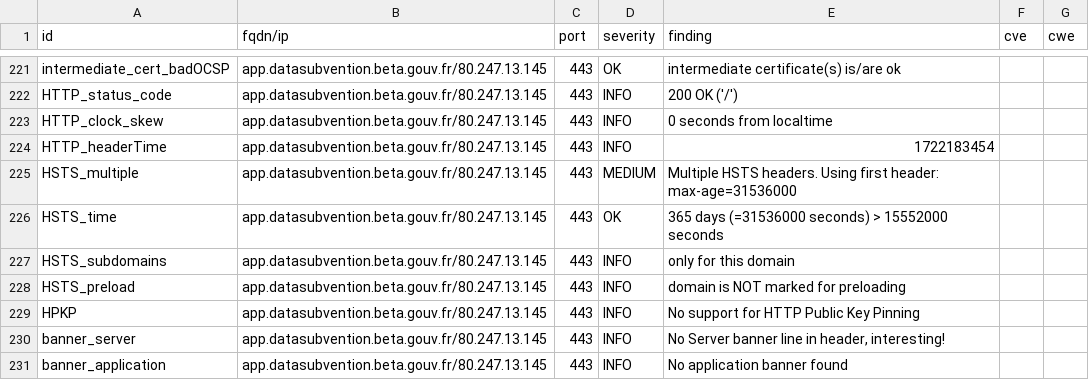
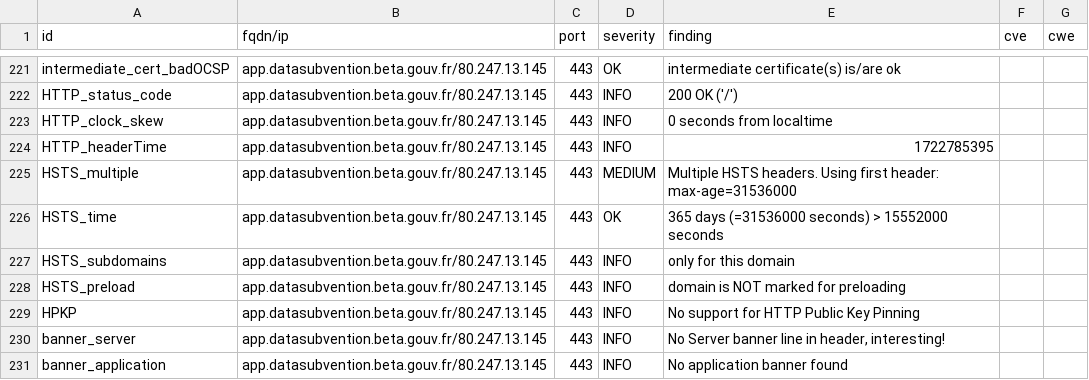
Before and after one commit to julienracine/dashlord, a CSV file: results/aHR0cHM6Ly9hcHAuZGF0YXN1YnZlbnRpb24uYmV0YS5nb3V2LmZy/testssl.csv, drawn as a sheet; only a part is shown, gaps mark what is left out; the diff covers the shown part only.

```diff
--- a/results/aHR0cHM6Ly9hcHAuZGF0YXN1YnZlbnRpb24uYmV0YS5nb3V2LmZy/testssl.csv
+++ b/results/aHR0cHM6Ly9hcHAuZGF0YXN1YnZlbnRpb24uYmV0YS5nb3V2LmZy/testssl.csv
@@ -223,3 +223,3 @@
 "HTTP_clock_skew","app.datasubvention.beta.gouv.fr/80.247.13.145","443","INFO","0 seconds from localtime","",""
-"HTTP_headerTime","app.datasubvention.beta.gouv.fr/80.247.13.145","443","INFO","1722183454","",""
+"HTTP_headerTime","app.datasubvention.beta.gouv.fr/80.247.13.145","443","INFO","1722785395","",""
 "HSTS_multiple","app.datasubvention.beta.gouv.fr/80.247.13.145","443","MEDIUM","Multiple HSTS headers. Using first header: max-age=31536000","",""
```
Also changed, not shown: 3 added rows, 3 removed rows, 148 moved rows and 9 edited cells elsewhere in this file, 15 other files.
